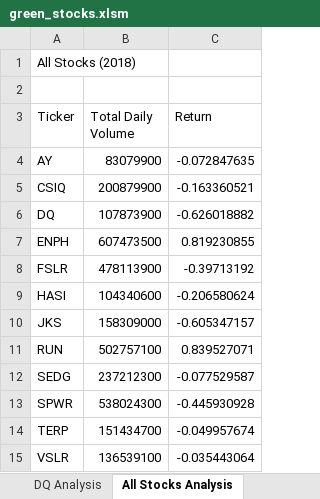
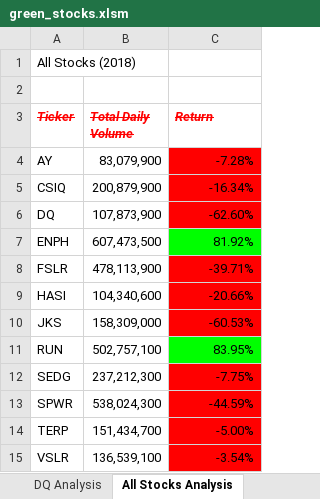
Before and after one commit to mckjack/stock-analysis, an Excel workbook: green_stocks.xlsm, sheet All Stocks Analysis, drawn as a sheet; values as stored, in another font and other column widths than the file's, no borders; the diff names each change by its address in the sheet, - before the commit and + after, or states it on an @@ line.

Commit message:
Formatting the Data
Using conditional formatting was able to show what returns were in the negative and positive using colors.

```diff
--- a/green_stocks.xlsm (sheet All Stocks Analysis)
+++ b/green_stocks.xlsm (sheet All Stocks Analysis)
@@ A3:C3 bold: off → on, italic: off → on, strikethrough: off → on, text colour: black → #FF0000 @@
-B4 (Total Daily Volume): 83079900
+B4 (Total Daily Volume): 83,079,900
-C4 (Return): -0.072847635
+C4 (Return): -7.28%
-C4:C6 fill: none
+C4:C6 fill: #FF0000
-B5 (Total Daily Volume): 200879900
+B5 (Total Daily Volume): 200,879,900
-C5 (Return): -0.163360521
+C5 (Return): -16.34%
-B6 (Total Daily Volume): 107873900
+B6 (Total Daily Volume): 107,873,900
-C6 (Return): -0.626018882
+C6 (Return): -62.60%
-B7 (Total Daily Volume): 607473500
+B7 (Total Daily Volume): 607,473,500
-C7 (Return): 0.819230855
+C7 (Return): 81.92%
-C7 fill: none
+C7 fill: #00FF00
-B8 (Total Daily Volume): 478113900
+B8 (Total Daily Volume): 478,113,900
-C8 (Return): -0.39713192
+C8 (Return): -39.71%
-C8:C10 fill: none
+C8:C10 fill: #FF0000
-B9 (Total Daily Volume): 104340600
+B9 (Total Daily Volume): 104,340,600
-C9 (Return): -0.206580624
+C9 (Return): -20.66%
-B10 (Total Daily Volume): 158309000
+B10 (Total Daily Volume): 158,309,000
-C10 (Return): -0.605347157
+C10 (Return): -60.53%
-B11 (Total Daily Volume): 502757100
+B11 (Total Daily Volume): 502,757,100
-C11 (Return): 0.839527071
+C11 (Return): 83.95%
-C11 fill: none
+C11 fill: #00FF00
-B12 (Total Daily Volume): 237212300
+B12 (Total Daily Volume): 237,212,300
-C12 (Return): -0.077529587
+C12 (Return): -7.75%
-C12:C15 fill: none
+C12:C15 fill: #FF0000
-B13 (Total Daily Volume): 538024300
+B13 (Total Daily Volume): 538,024,300
-C13 (Return): -0.445930928
+C13 (Return): -44.59%
-B14 (Total Daily Volume): 151434700
+B14 (Total Daily Volume): 151,434,700
-C14 (Return): -0.049957674
+C14 (Return): -5.00%
-B15 (Total Daily Volume): 136539100
+B15 (Total Daily Volume): 136,539,100
-C15 (Return): -0.035443064
+C15 (Return): -3.54%
```
